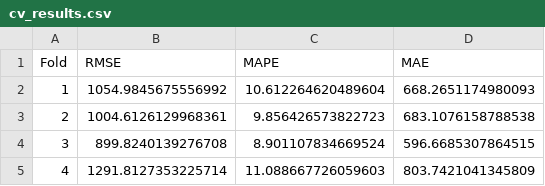
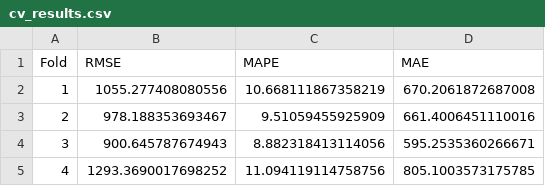
Before and after one commit to brianravelo28/rossmann-demand-forecasting, a CSV file: cv_results.csv, drawn as a sheet.

```diff
--- a/cv_results.csv
+++ b/cv_results.csv
@@ -1,5 +1,5 @@
 Fold,RMSE,MAPE,MAE
-1,1054.9845675556992,10.612264620489604,668.2651174980093
-2,1004.6126129968361,9.856426573822723,683.1076158788538
-3,899.8240139276708,8.901107834669524,596.6685307864515
-4,1291.8127353225714,11.088667726059603,803.7421041345809
+1,1055.277408080556,10.668111867358219,670.2061872687008
+2,978.188353693467,9.51059455925909,661.4006451110016
+3,900.645787674943,8.882318413114056,595.2535360266671
+4,1293.3690017698252,11.094119114758756,805.1003573175785
```
Also changed, not shown: shap_feature_importance.csv, 15 other files.
